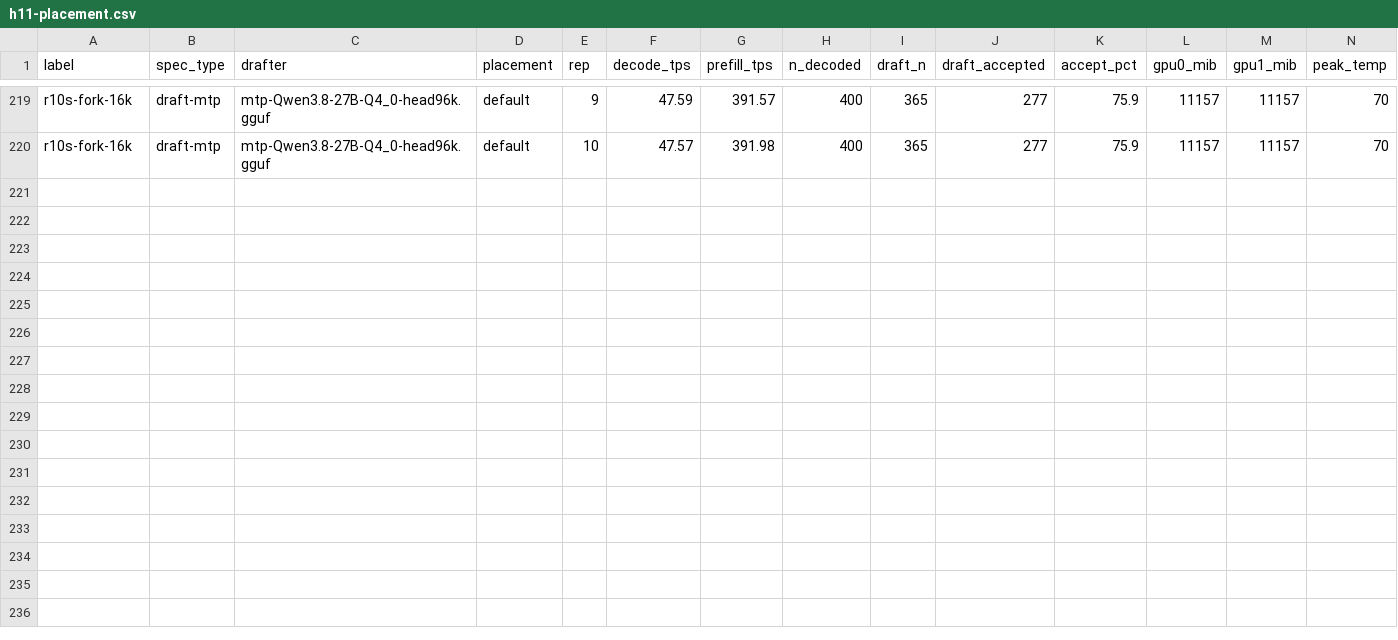
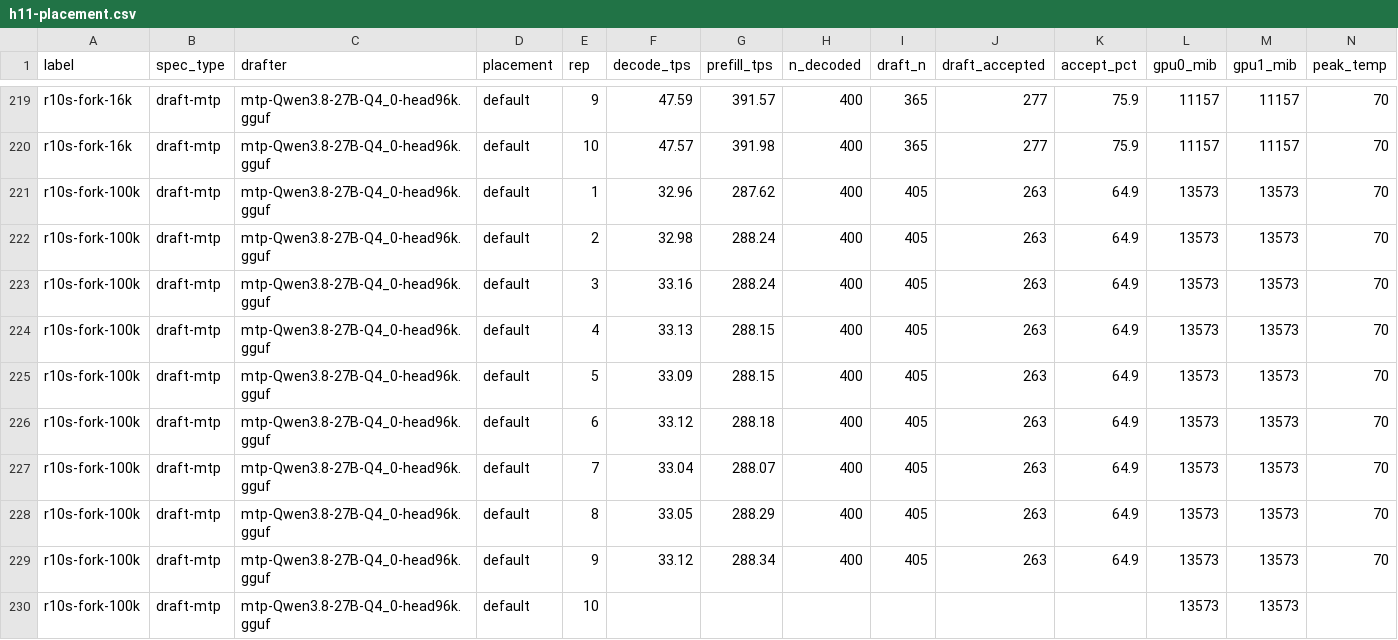
Before and after one commit to Tom1tk/p100-inference-benchmarks, a CSV file: results/h11-placement.csv, drawn as a sheet; only a part is shown, gaps mark what is left out; rows hold the shown columns only; the diff names each change by its address in the sheet, - before the commit and + after, or states it on an @@ line.

Commit message:
bench: headline REPS=10 (r10s-fork-100k)

```diff
--- a/results/h11-placement.csv
+++ b/results/h11-placement.csv
+row 221: r10s-fork-100k | draft-mtp | mtp-Qwen3.8-27B-Q4_0-head96k.gguf | default | 1 | 32.96 | 287.62 | 400 | 405 | 263 | 64.9 | 13573 | 13573 | 70
+row 222: r10s-fork-100k | draft-mtp | mtp-Qwen3.8-27B-Q4_0-head96k.gguf | default | 2 | 32.98 | 288.24 | 400 | 405 | 263 | 64.9 | 13573 | 13573 | 70
+row 223: r10s-fork-100k | draft-mtp | mtp-Qwen3.8-27B-Q4_0-head96k.gguf | default | 3 | 33.16 | 288.24 | 400 | 405 | 263 | 64.9 | 13573 | 13573 | 70
+row 224: r10s-fork-100k | draft-mtp | mtp-Qwen3.8-27B-Q4_0-head96k.gguf | default | 4 | 33.13 | 288.15 | 400 | 405 | 263 | 64.9 | 13573 | 13573 | 70
+row 225: r10s-fork-100k | draft-mtp | mtp-Qwen3.8-27B-Q4_0-head96k.gguf | default | 5 | 33.09 | 288.15 | 400 | 405 | 263 | 64.9 | 13573 | 13573 | 70
+row 226: r10s-fork-100k | draft-mtp | mtp-Qwen3.8-27B-Q4_0-head96k.gguf | default | 6 | 33.12 | 288.18 | 400 | 405 | 263 | 64.9 | 13573 | 13573 | 70
+row 227: r10s-fork-100k | draft-mtp | mtp-Qwen3.8-27B-Q4_0-head96k.gguf | default | 7 | 33.04 | 288.07 | 400 | 405 | 263 | 64.9 | 13573 | 13573 | 70
+row 228: r10s-fork-100k | draft-mtp | mtp-Qwen3.8-27B-Q4_0-head96k.gguf | default | 8 | 33.05 | 288.29 | 400 | 405 | 263 | 64.9 | 13573 | 13573 | 70
+row 229: r10s-fork-100k | draft-mtp | mtp-Qwen3.8-27B-Q4_0-head96k.gguf | default | 9 | 33.12 | 288.34 | 400 | 405 | 263 | 64.9 | 13573 | 13573 | 70
+row 230: r10s-fork-100k | draft-mtp | mtp-Qwen3.8-27B-Q4_0-head96k.gguf | default | 10 |  |  |  |  |  |  | 13573 | 13573
```
Also changed, not shown: 5 other files.
